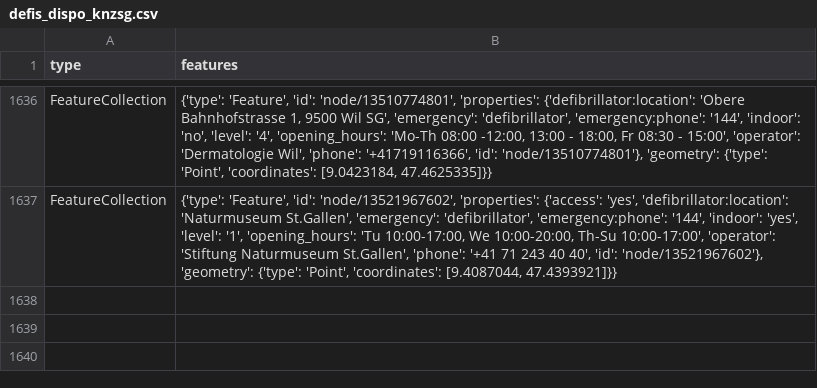
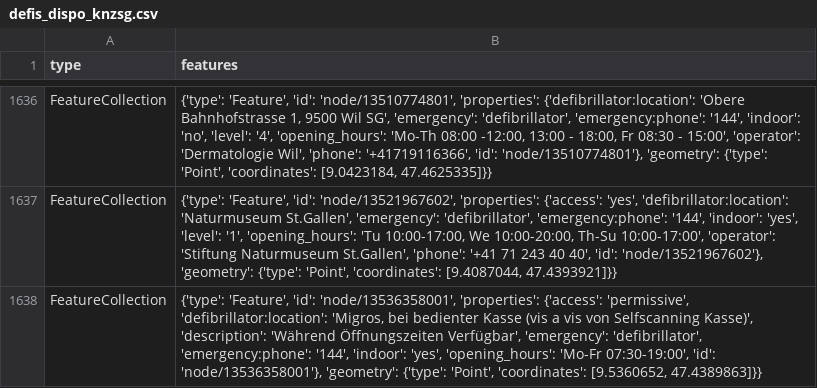
Before and after one commit to Vento-Nuenenen/defi_data, a CSV file: data/csv/defis_dispo_knzsg.csv, drawn as a sheet; only a part is shown, gaps mark what is left out; the diff names each change by its address in the sheet, - before the commit and + after, or states it on an @@ line.

```diff
--- a/data/csv/defis_dispo_knzsg.csv
+++ b/data/csv/defis_dispo_knzsg.csv
+row 1638: FeatureCollection | {'type': 'Feature', 'id': 'node/13536358001', 'properties': {'access': 'permissive', 'defibrillator:location': 'Migros, bei bedienter Kasse (vis a vis von Selfscanning Kasse)', 'description': 'Während Öffnungszeiten Verfügbar', 'emergency': 'defibrillator', 'emergency:phone': '144', 'indoor': 'yes', 'opening_hours': 'Mo-Fr 07:30-19:00', 'id': 'node/13536358001'}, 'geometry': {'type': 'Point', 'coordinates': [9.5360652, 47.4389863]}}
```
Also changed, not shown: data/csv/defis_kt_ag.csv, data/csv/defis_kt_bl.csv, 8 other files.
